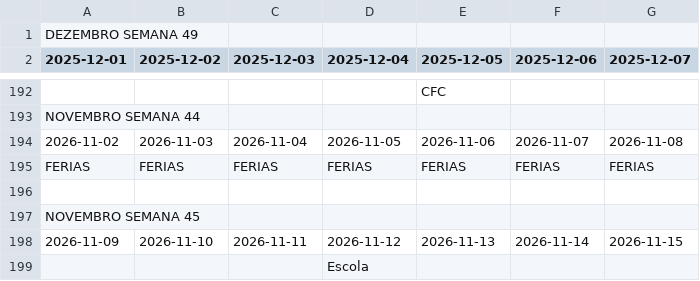
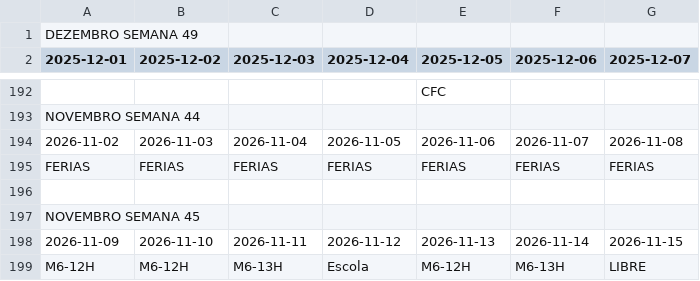
Before and after one commit to RamosPedro27/Horarios_Trabalho, a CSV file: Horarios_Trabalho.csv, drawn as a sheet; only a part is shown, gaps mark what is left out.

Commit message:
Atualizar Horarios_Trabalho.csv via Google Sheets

```diff
--- a/Horarios_Trabalho.csv
+++ b/Horarios_Trabalho.csv
@@ -198,2 +198,2 @@ NOVEMBRO SEMANA 45,,,,,,
 2026-11-09,2026-11-10,2026-11-11,2026-11-12,2026-11-13,2026-11-14,2026-11-15
-,,,Escola,,,
+M6-12H,M6-12H,M6-13H,Escola,M6-12H,M6-13H,LIBRE
```
